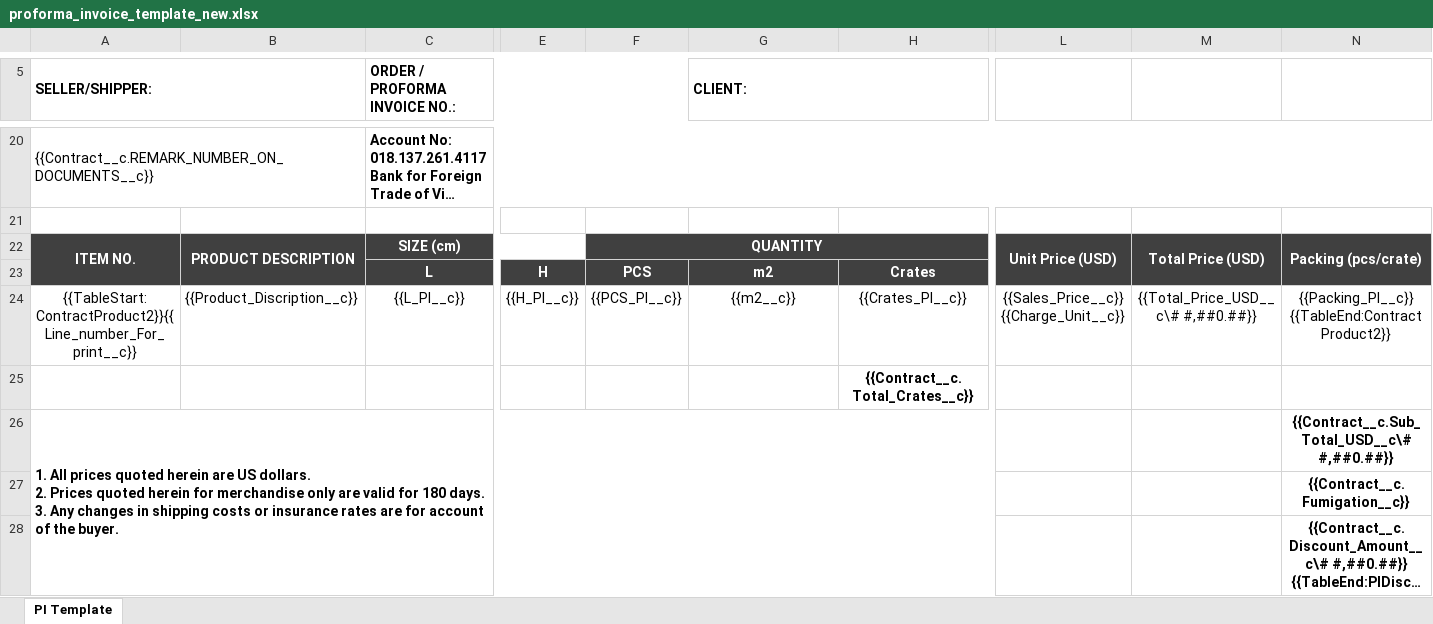
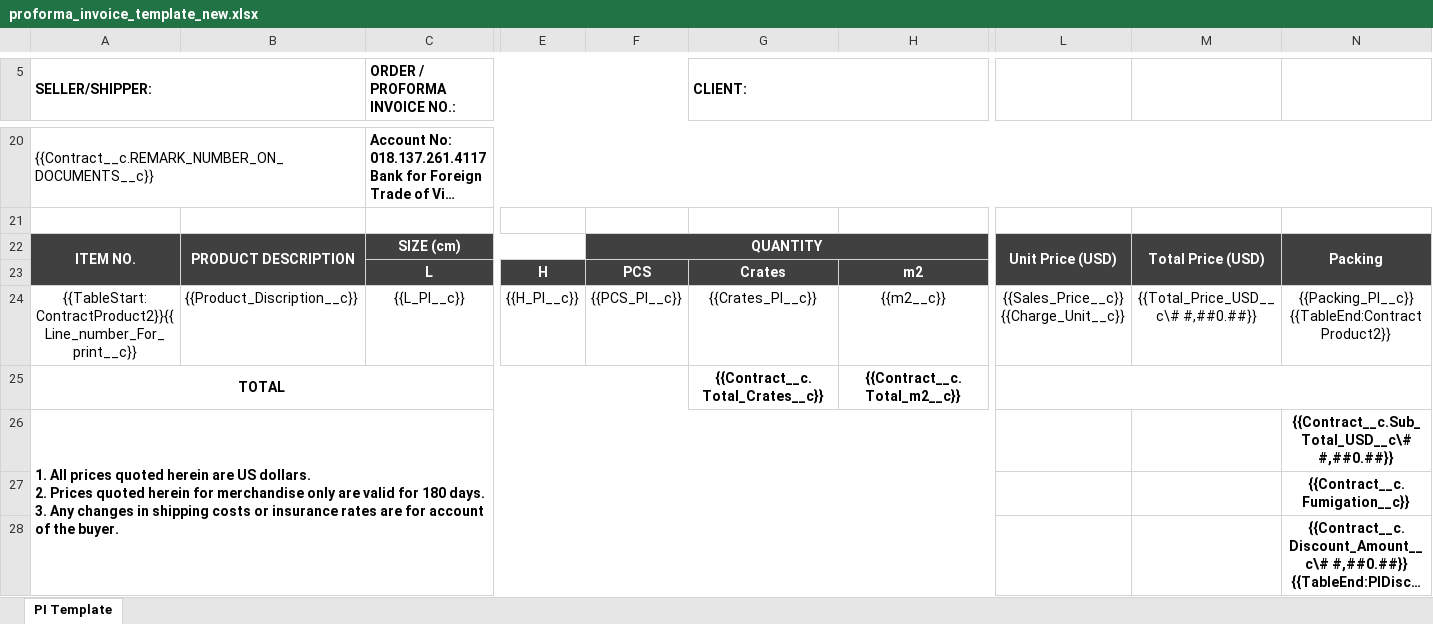
Before and after one commit to FOX2920/sf-api, an Excel workbook: templates/proforma_invoice_template_new.xlsx, sheet PI Template, drawn as a sheet; only a part is shown, gaps mark what is left out; long unchanged cells end in …; values as stored, in another font and other column widths than the file's, no borders; the diff names each change by its address in the sheet, - before the commit and + after, or states it on an @@ line.

```diff
--- a/templates/proforma_invoice_template_new.xlsx (sheet PI Template)
+++ b/templates/proforma_invoice_template_new.xlsx (sheet PI Template)
-N22: Packing (pcs/crate)
+N22: Packing
-G23 (CLIENT:): m2
+G23 (CLIENT:): Crates
-H23: Crates
+H23: m2
-G24 (CLIENT:): {{m2__c}}
+G24 (CLIENT:): {{Crates_PI__c}}
-H24: {{Crates_PI__c}}
+H24: {{m2__c}}
-A25 (SELLER/SHIPPER:): (empty)
+A25 (SELLER/SHIPPER:): TOTAL
+A25:F25 merged
-G25 (CLIENT:): (empty)
+G25 (CLIENT:): {{Contract__c.Total_Crates__c}}
-H25: {{Contract__c.Total_Crates__c}}
+H25: {{Contract__c.Total_m2__c}}
+L25:N25 merged
```
Also changed, not shown: templates/proforma_invoice_template_no_discount.xlsx, templates/quotation_template_new.xlsx.
